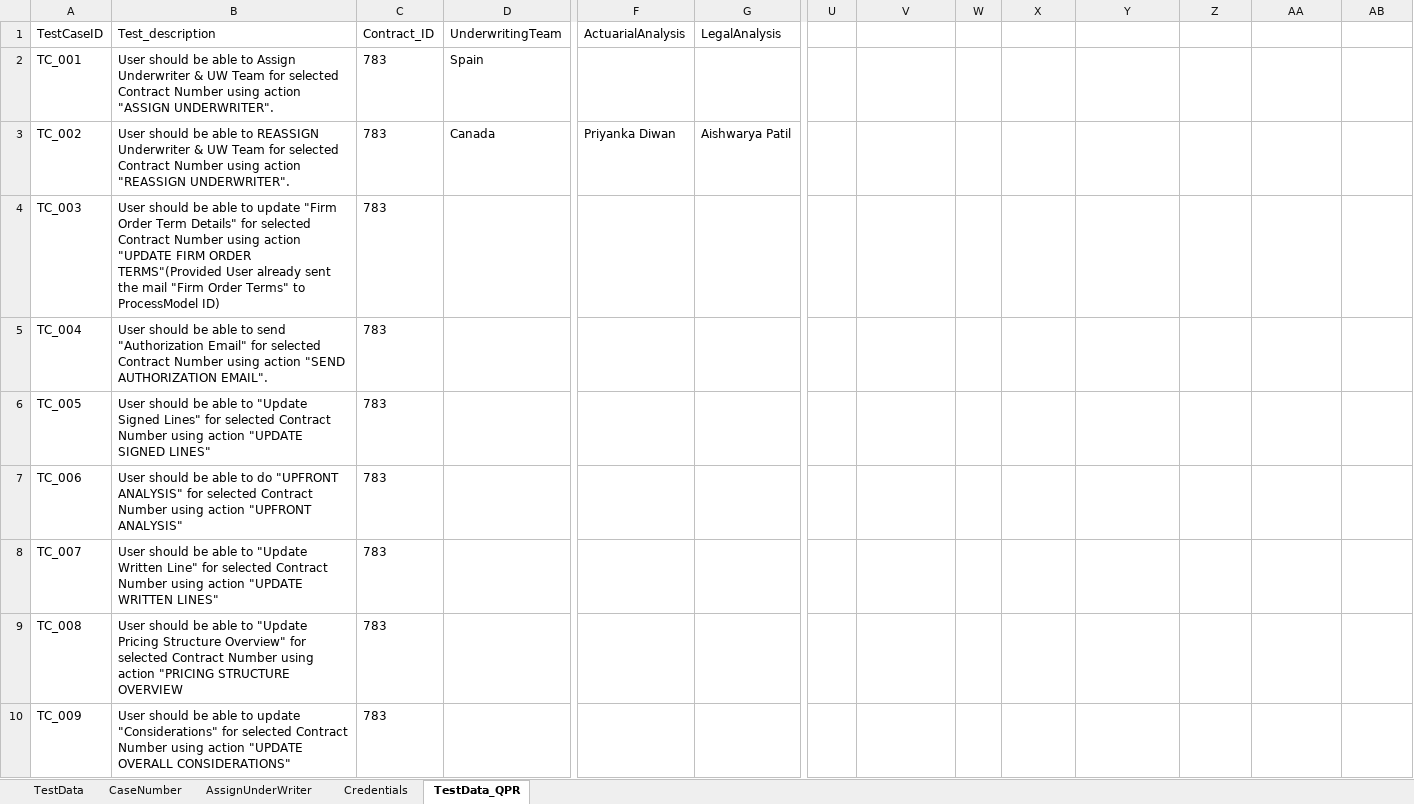
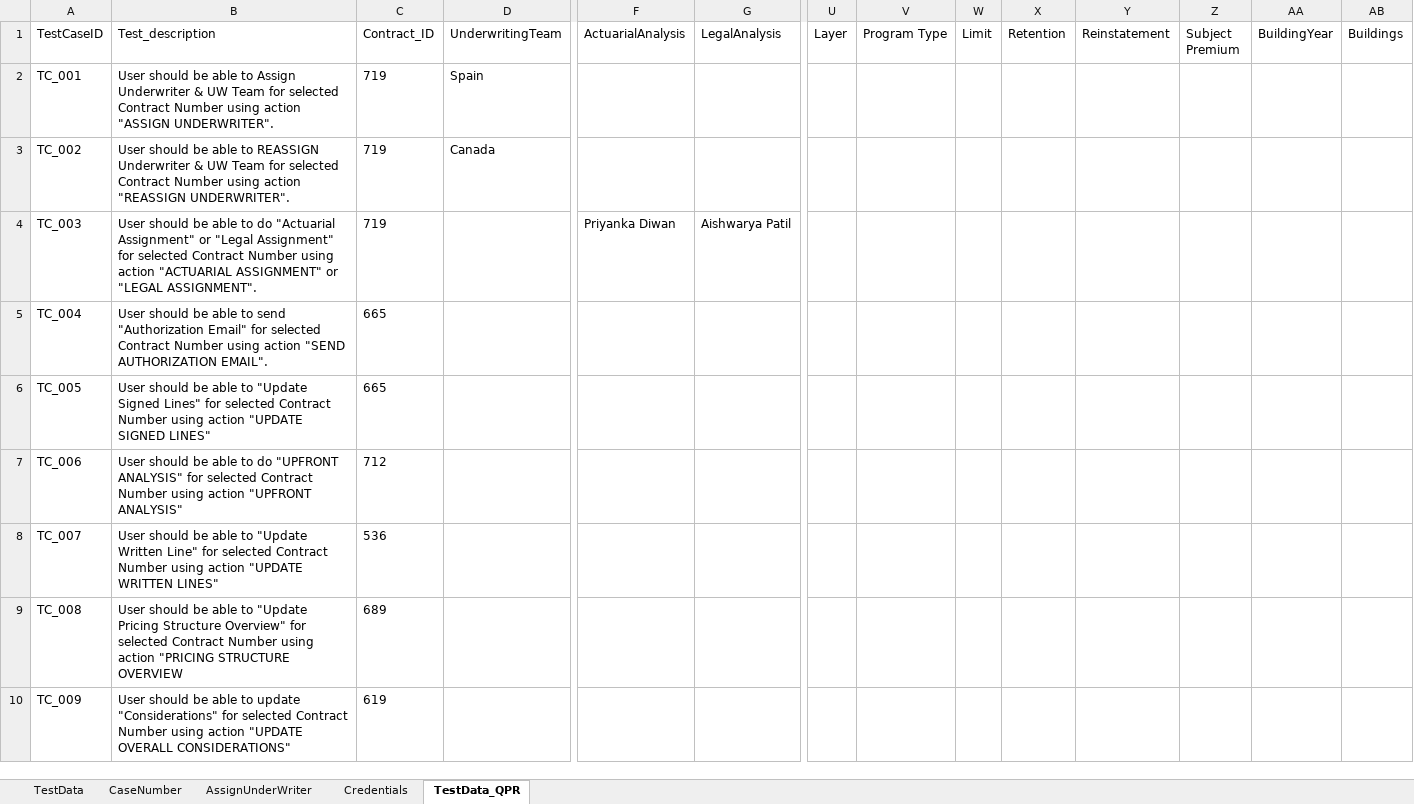
Before and after one commit to shwetakakade-tech/qprUIAutomation, an Excel workbook: TestData.xlsx, sheet TestData_QPR, drawn as a sheet; only a part is shown, gaps mark what is left out; values as stored, in another font and other column widths than the file's, no borders; the diff covers the shown part only; the diff names each change by its address in the sheet, - before the commit and + after, or states it on an @@ line.

```diff
--- a/TestData.xlsx (sheet TestData_QPR)
+++ b/TestData.xlsx (sheet TestData_QPR)
-U1: (empty)
+U1: Layer
-V1: (empty)
+V1: Program Type
-W1: (empty)
+W1: Limit
-X1: (empty)
+X1: Retention
-Y1: (empty)
+Y1: Reinstatement
-Z1: (empty)
+Z1: Subject Premium
-AA1: (empty)
+AA1: BuildingYear
-AB1: (empty)
+AB1: Buildings
-C2:C4 (Contract_ID): 783
+C2:C4 (Contract_ID): 719
-F3 (ActuarialAnalysis): Priyanka Diwan
+F3 (ActuarialAnalysis): (empty)
-G3 (LegalAnalysis): Aishwarya Patil
+G3 (LegalAnalysis): (empty)
-B4 (Test_description): …able to update "Firm Order Term Details" for selected Contract Number using action "UPDATE FIRM ORDER TERMS"(Provided User already sent the mail "Firm Order Terms" to ProcessModel ID)
+B4 (Test_description): …able to do "Actuarial Assignment" or "Legal Assignment" for selected Contract Number using action "ACTUARIAL ASSIGNMENT" or "LEGAL ASSIGNMENT".
-F4 (ActuarialAnalysis): (empty)
+F4 (ActuarialAnalysis): Priyanka Diwan
-G4 (LegalAnalysis): (empty)
+G4 (LegalAnalysis): Aishwarya Patil
-C5:C6 (Contract_ID): 783
+C5:C6 (Contract_ID): 665
-C7 (Contract_ID): 783
+C7 (Contract_ID): 712
-C8 (Contract_ID): 783
+C8 (Contract_ID): 536
-C9 (Contract_ID): 783
+C9 (Contract_ID): 689
-C10 (Contract_ID): 783
+C10 (Contract_ID): 619
```
Also changed, not shown: 4 removed rows and 14 edited cells elsewhere in this sheet, 10 other files.
